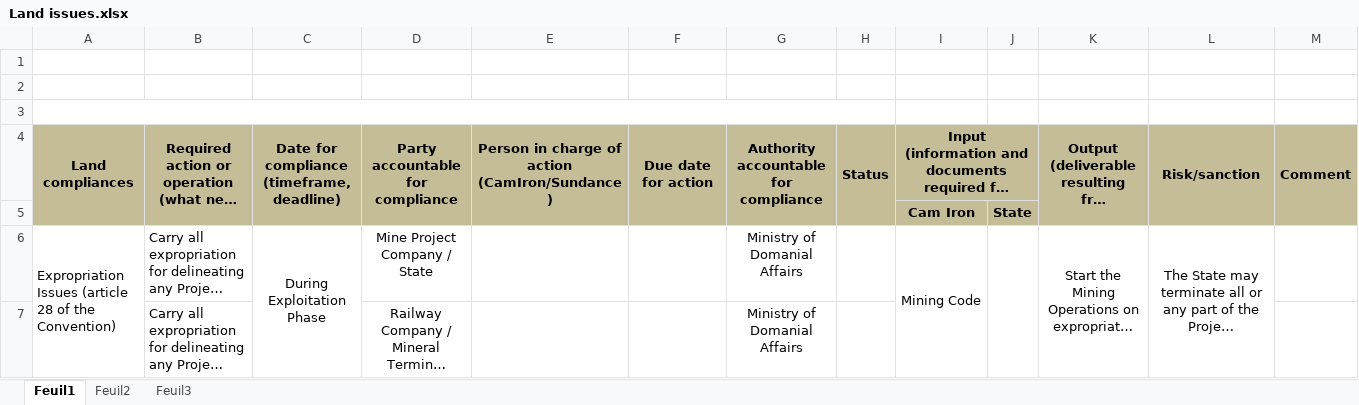
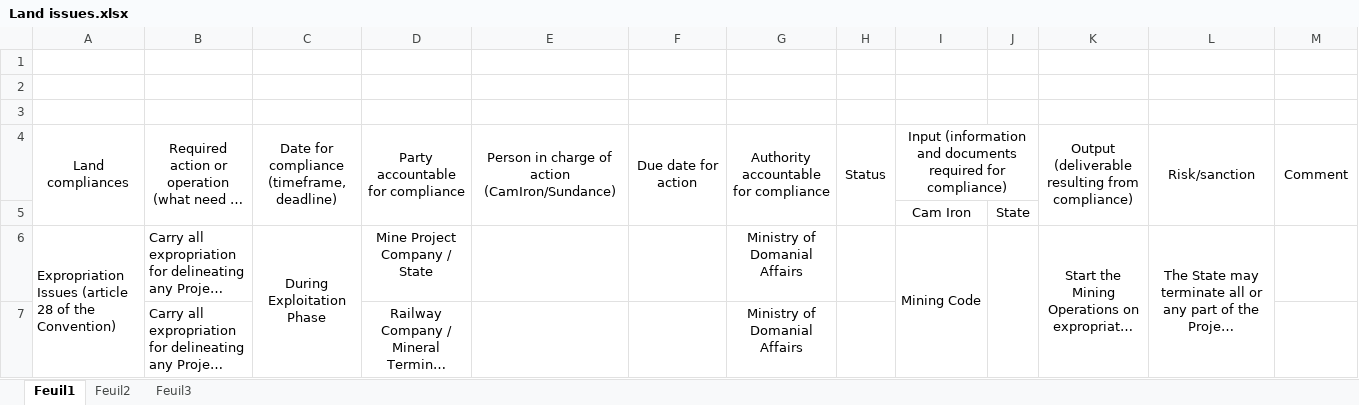
Before and after one commit to CAMERTIC/ROADMAP, an Excel workbook: uploads/Land issues.xlsx, sheet Feuil1, drawn as a sheet; only a part is shown; long unchanged cells end in …; values as stored, in another font and other column widths than the file's, no borders; the diff names each change by its address in the sheet, - before the commit and + after, or states it on an @@ line.

```diff
--- a/uploads/Land issues.xlsx (sheet Feuil1)
+++ b/uploads/Land issues.xlsx (sheet Feuil1)
-A3:H3 merged
-A4:M5 fill: #C4BD97
+A4:M5 fill: none
-A4:I4 bold: on
+A4:I4 bold: off
-K4:M4 bold: on
+K4:M4 bold: off
-I5:J5 bold: on
+I5:J5 bold: off
```
Also changed, not shown: uploads/Beneficiation Operations Compliance Exploitation Phase.xlsx, uploads/Conditions precedents to be satisfied on or before May 29, 2014.xlsx, 16 other files.
